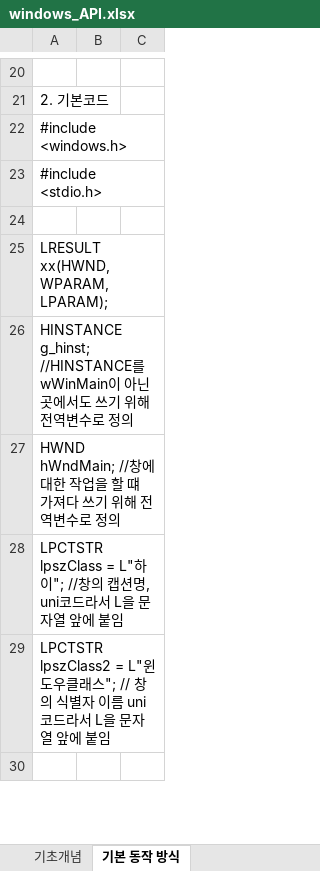
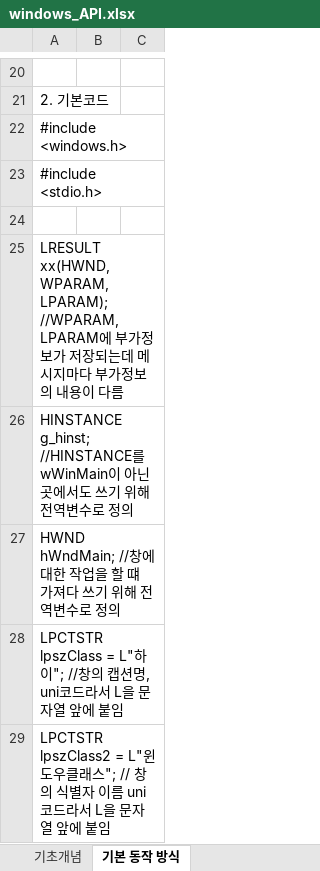
Before and after one commit to goldeu76/windowsApi_note, an Excel workbook: windows_API.xlsx, sheet 기본 동작 방식, drawn as a sheet; only a part is shown, gaps mark what is left out; the shorter side is filled out with more unchanged rows; values as stored, in another font and other column widths than the file's, no borders; charts and pictures not drawn; the diff covers the shown part only; the diff names each change by its address in the sheet, - before the commit and + after, or states it on an @@ line.

```diff
--- a/windows_API.xlsx (sheet 기본 동작 방식)
+++ b/windows_API.xlsx (sheet 기본 동작 방식)
-A25: …WPARAM, LPARAM);
+A25: …WPARAM, LPARAM); //WPARAM,LPARAM에 부가정보가 저장되는데 메시지마다 부가정보의 내용이 다름
```
Also changed, not shown: 10 added rows and 24 edited cells elsewhere in this sheet, sheet 기초개념, charts or pictures.
